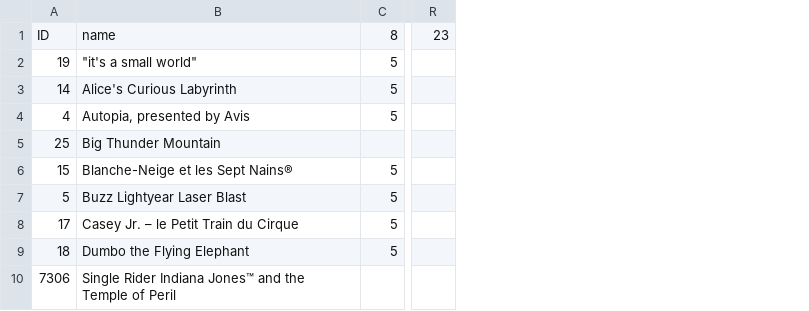
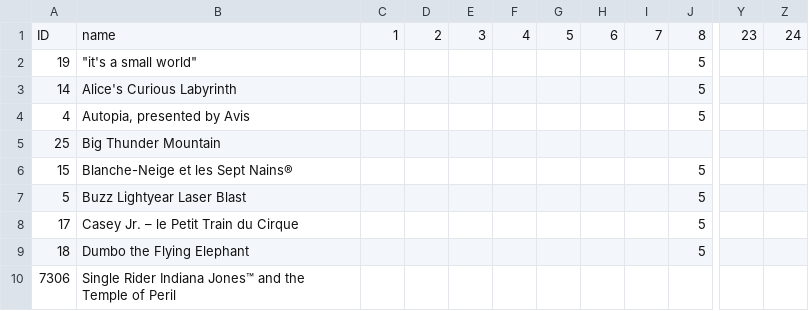
Before and after one commit to Knahte/Disney_PF, a CSV file: data/waiting_time.csv, drawn as a sheet; only a part is shown, gaps mark what is left out; the diff names each change by its address in the sheet, - before the commit and + after, or states it on an @@ line.

```diff
--- a/data/waiting_time.csv
+++ b/data/waiting_time.csv
+column C, row 1: 1
+column D, row 1: 2
+column E, row 1: 3
+column F, row 1: 4
+column G, row 1: 5
+column H, row 1: 6
+column I, row 1: 7
+column Z, row 1: 24
```
Also changed, not shown: 22 other files.
